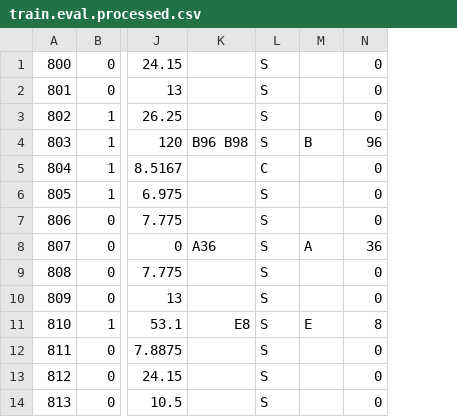
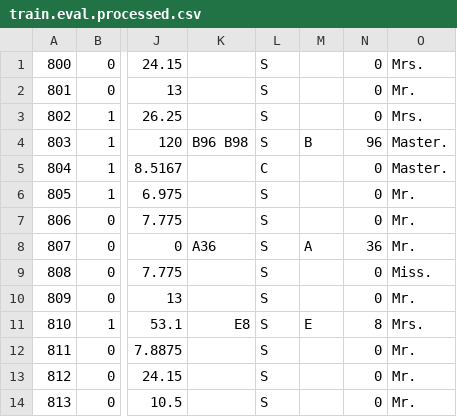
Before and after one commit to murattunaboylu/titanic, a CSV file: data/train.eval.processed.csv, drawn as a sheet; only a part is shown, gaps mark what is left out; the diff names each change by its address in the sheet, - before the commit and + after, or states it on an @@ line.

```diff
--- a/data/train.eval.processed.csv
+++ b/data/train.eval.processed.csv
+column O, rows 1-14: Mrs. | Mr. | Mrs. | Master. | Master. | Mr. | Mr. | Mr. | Miss. | Mr. | Mrs. | Mr. | Mr. | Mr.
```
Also changed, not shown: data/train.data.processed.csv, 5 other files.
